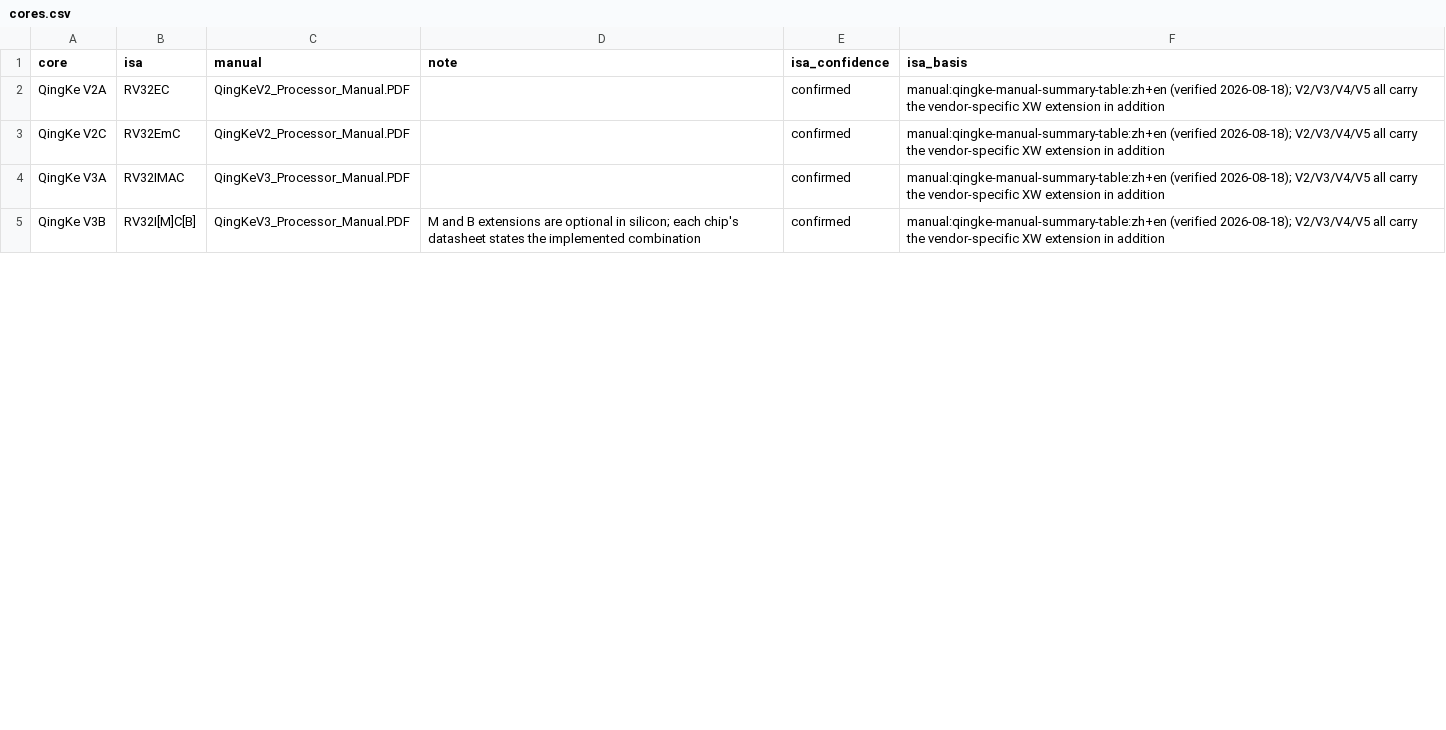
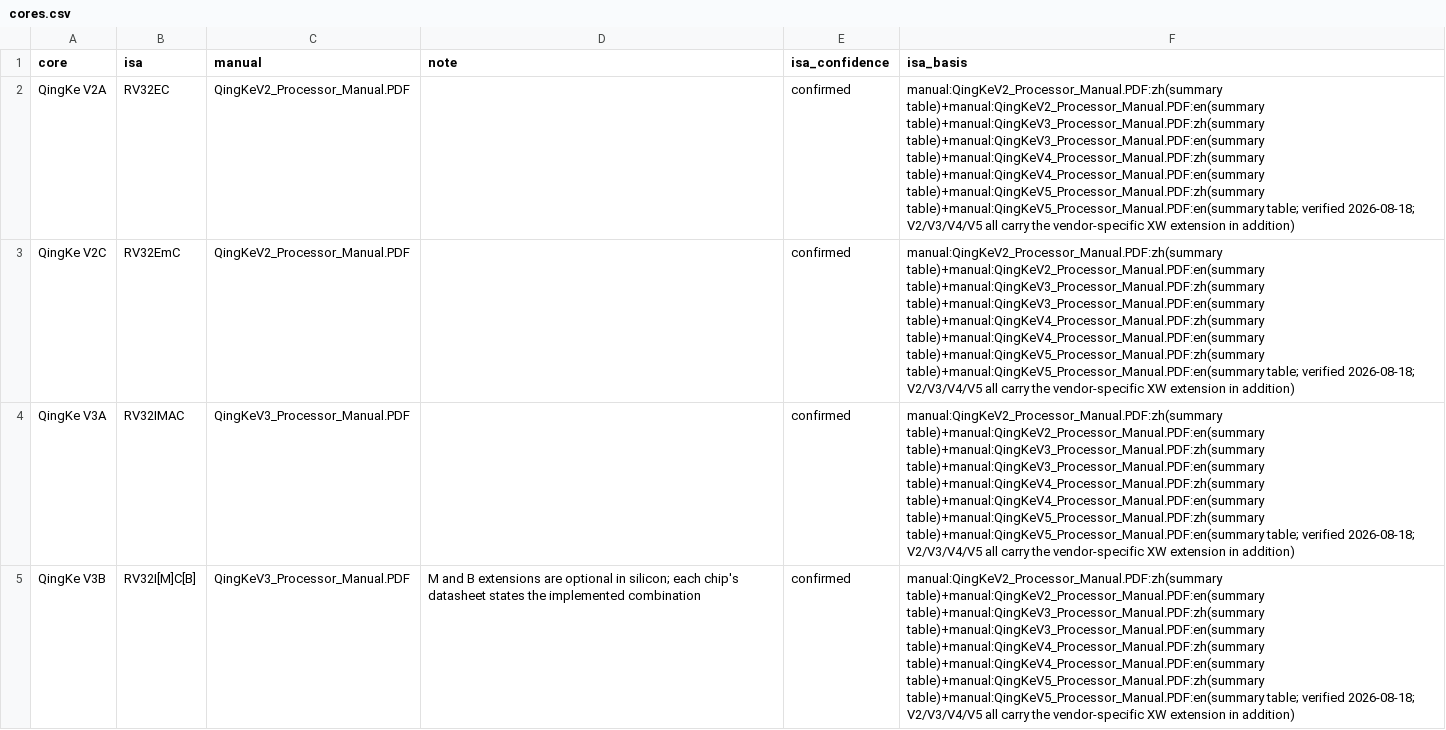
Before and after one commit to ch32-riscv-ug/ch32-device-data, a CSV file: index/cores.csv, drawn as a sheet; only a part is shown; the diff covers the shown part only; the diff names each change by its address in the sheet, - before the commit and + after, or states it on an @@ line.

Commit message:
VERSION 2 の組（途中）: basis の文法を固定して検査する
- pipeline/common/basis_grammar.py: 文法（項は括弧の外の `+` で区切る、文書は `[kind:]<文書>[@V版][:zh|en][(p.N)]`、
  ほかは `kind[:label][(詳細)]`、`!` の項は `(列=値[,列=値])` で食い違う列を必ず名指す、kind は KINDS の一覧）。
  check_tables.basis_syntax が全表の basis・*_basis を見る
- 生成器の書き方を揃えた: `rm(文書)`→`rm:文書`、`rm:zh(文書 p.N)`→`rm:文書:zh(p.N)`、`rm(文書:p217)`→`rm:文書(p.217)`、
  `features(文書)`→`features:文書`、`unit(a+b)`→`unit:a+unit:b`、異論の `(=値)` → `(列=値)`
  （bits・route・pad・signal・value・offset・rm_access・bit・address・width_bits・max・dm_data0_addr ほか）。
  memory_configs は EVT header の幅を `!evt(<family>)(obr_bits=[…])` として名指す
- curated/series-facts.json・core-facts.json の自由文の basis を文法の形に（注記は括弧の中へ）
- build_conflicts は basis_grammar で読む: field に食い違う列（複数なら `;`）、kept・alternative を列ごとに。
  200 行のうち 199 行に field と alternative が入った（残る1行は timers の TIM5、異論の項を持たない）
- registers の rm-address の食い違いは offset で持つ（行の列）。debug_data の `+N more` を evt(…; N more files) に

データの列は全表で不変（basis の列と conflicts の field・kept・alternative だけが変わった）。

```diff
--- a/index/cores.csv
+++ b/index/cores.csv
-F2:F5 (isa_basis): manual:qingke-manual-summary-table:zh+en (verified 2026-08-18); V2/V3/V4/V5 all carry the vendor-specific XW extension in addition
+F2:F5 (isa_basis): manual:QingKeV2_Processor_Manual.PDF:zh(summary table)+manual:QingKeV2_Processor_Manual.PDF:en(summary table)+manual:QingKeV3_Processor_Manual.PDF:zh(summary table)+manual:QingKeV3_Processor_Manual.PDF:en(summary table)+manual:QingKeV4_Processor_Manual.PDF:zh(summary table)+manual:QingKeV4_Processor_Manual.PDF:en(summary table)+manual:QingKeV5_Processor_Manual.PDF:zh(summary table)+manual:QingKeV5_Processor_Manual.PDF:en(summary table; verified 2026-08-18; V2/V3/V4/V5 all carry the vendor-specific XW extension in addition)
```
Also changed, not shown: 9 edited cells elsewhere in this file, evidence/registers.csv, index/conflicts.csv, 52 other files.
